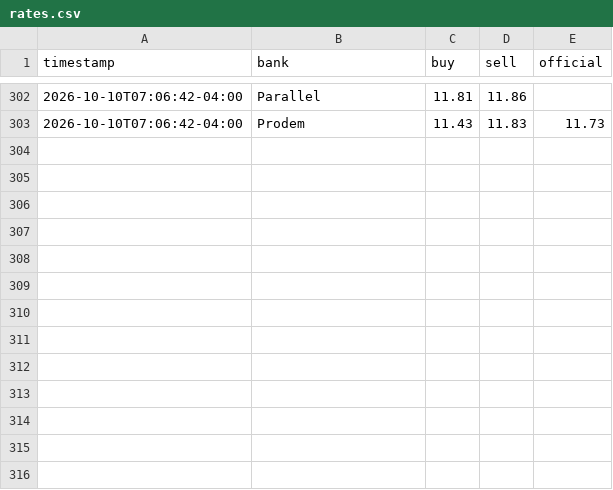
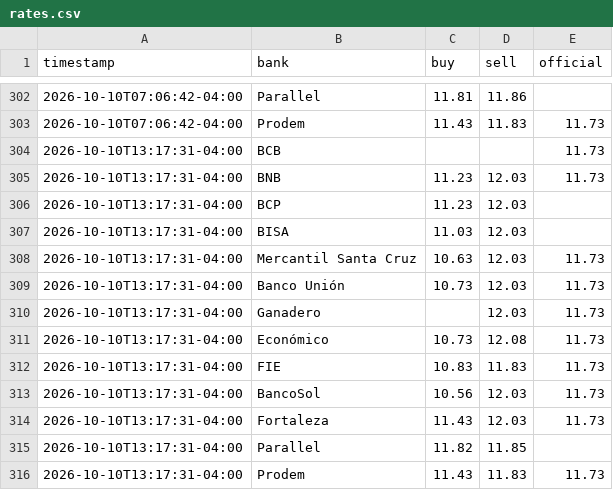
Before and after one commit to Mrdavid656/dolar_tracking, a CSV file: data/rates.csv, drawn as a sheet; only a part is shown, gaps mark what is left out; the diff names each change by its address in the sheet, - before the commit and + after, or states it on an @@ line.

Commit message:
Rates 2026-10-10 13:17 (backup reading)

```diff
--- a/data/rates.csv
+++ b/data/rates.csv
+row 304: 2026-10-10T13:17:31-04:00 | BCB |  |  | 11.73
+row 305: 2026-10-10T13:17:31-04:00 | BNB | 11.23 | 12.03 | 11.73
+row 306: 2026-10-10T13:17:31-04:00 | BCP | 11.23 | 12.03
+row 307: 2026-10-10T13:17:31-04:00 | BISA | 11.03 | 12.03
+row 308: 2026-10-10T13:17:31-04:00 | Mercantil Santa Cruz | 10.63 | 12.03 | 11.73
+row 309: 2026-10-10T13:17:31-04:00 | Banco Unión | 10.73 | 12.03 | 11.73
+row 310: 2026-10-10T13:17:31-04:00 | Ganadero |  | 12.03 | 11.73
+row 311: 2026-10-10T13:17:31-04:00 | Económico | 10.73 | 12.08 | 11.73
+row 312: 2026-10-10T13:17:31-04:00 | FIE | 10.83 | 11.83 | 11.73
+row 313: 2026-10-10T13:17:31-04:00 | BancoSol | 10.56 | 12.03 | 11.73
+row 314: 2026-10-10T13:17:31-04:00 | Fortaleza | 11.43 | 12.03 | 11.73
+row 315: 2026-10-10T13:17:31-04:00 | Parallel | 11.82 | 11.85
+row 316: 2026-10-10T13:17:31-04:00 | Prodem | 11.43 | 11.83 | 11.73
```
